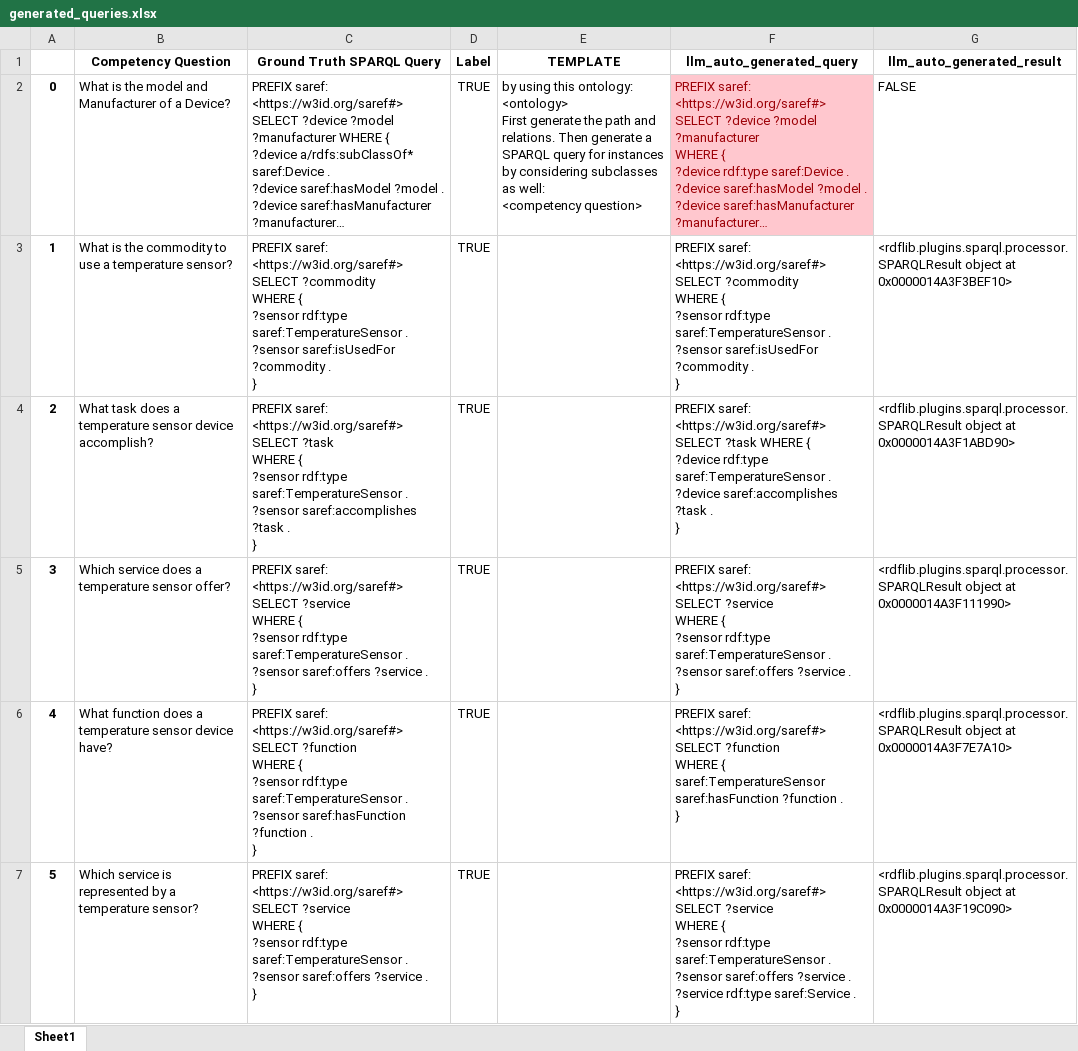
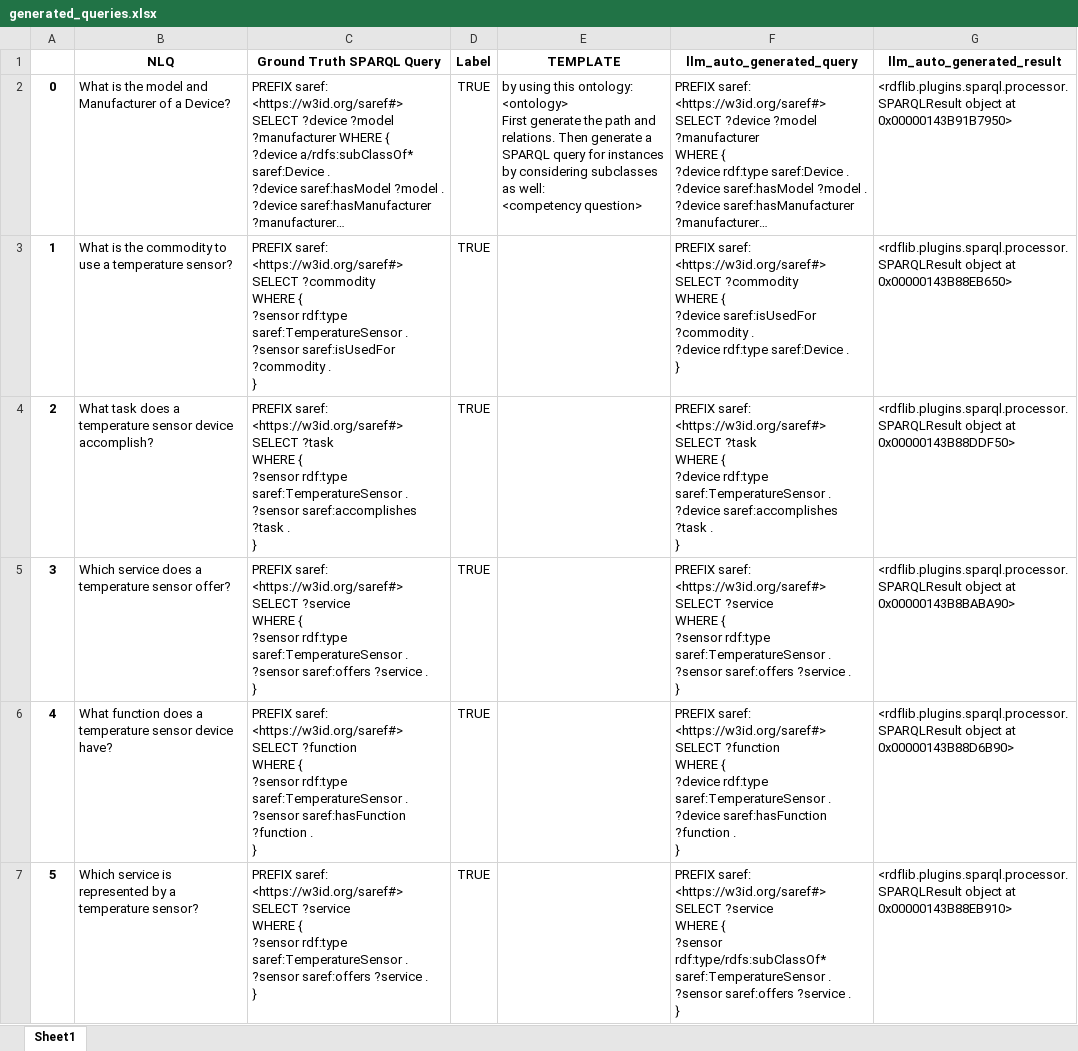
Before and after one commit to Siemens-OKE/llm-query-pipeline, an Excel workbook: saref/output/generated_queries.xlsx, sheet Sheet1, drawn as a sheet; only a part is shown; long unchanged cells end in …; values as stored, in another font and other column widths than the file's, no borders; ↵ is a line break in a cell; the diff covers the shown part only; the diff names each change by its address in the sheet, - before the commit and + after, or states it on an @@ line.

```diff
--- a/saref/output/generated_queries.xlsx (sheet Sheet1)
+++ b/saref/output/generated_queries.xlsx (sheet Sheet1)
-B1: Competency Question
+B1: NLQ
@@ F2 fill: #FFC7CE → none, text colour: #9C0006 → black @@
-G2 (llm_auto_generated_result): FALSE
+G2 (llm_auto_generated_result): <rdflib.plugins.sparql.processor.SPARQLResult object at 0x00000143B91B7950>
-F3 (llm_auto_generated_query): …WHERE { ↵ ?sensor rdf:type saref:TemperatureSensor . ↵ ?sensor saref:isUsedFor ?commodity . ↵ }
+F3 (llm_auto_generated_query): …WHERE { ↵ ?device saref:isUsedFor ?commodity . ↵ ?device rdf:type saref:Device . ↵ }
-G3 (llm_auto_generated_result): …object at 0x0000014A3F3BEF10>
+G3 (llm_auto_generated_result): …object at 0x00000143B88EB650>
-F4 (llm_auto_generated_query): …. ↵ }
+F4 (llm_auto_generated_query): …. ↵ }
-G4 (llm_auto_generated_result): …object at 0x0000014A3F1ABD90>
+G4 (llm_auto_generated_result): …object at 0x00000143B88DDF50>
-G5 (llm_auto_generated_result): …object at 0x0000014A3F111990>
+G5 (llm_auto_generated_result): …object at 0x00000143B8BABA90>
-F6 (llm_auto_generated_query): …WHERE { ↵ saref:TemperatureSensor saref:hasFunction ?function…
+F6 (llm_auto_generated_query): …WHERE { ↵ ?device rdf:type saref:TemperatureSensor . ↵ ?device saref:hasFunction ?function…
-G6 (llm_auto_generated_result): …object at 0x0000014A3F7E7A10>
+G6 (llm_auto_generated_result): …object at 0x00000143B88D6B90>
-F7 (llm_auto_generated_query): …{ ↵ ?sensor rdf:type saref:TemperatureSensor . ↵ ?sensor saref:offers ?service . ↵ ?service rdf:type saref:Service . ↵ }
+F7 (llm_auto_generated_query): …{ ↵ ?sensor rdf:type/rdfs:subClassOf* saref:TemperatureSensor . ↵ ?sensor saref:offers ?service . ↵ }
-G7 (llm_auto_generated_result): …object at 0x0000014A3F19C090>
+G7 (llm_auto_generated_result): …object at 0x00000143B88EB910>
```
Also changed, not shown: 7 edited cells elsewhere in this sheet, robotics/output/generated_queries_org.xlsx, saref/competency_question.xlsx, 11 other files.
